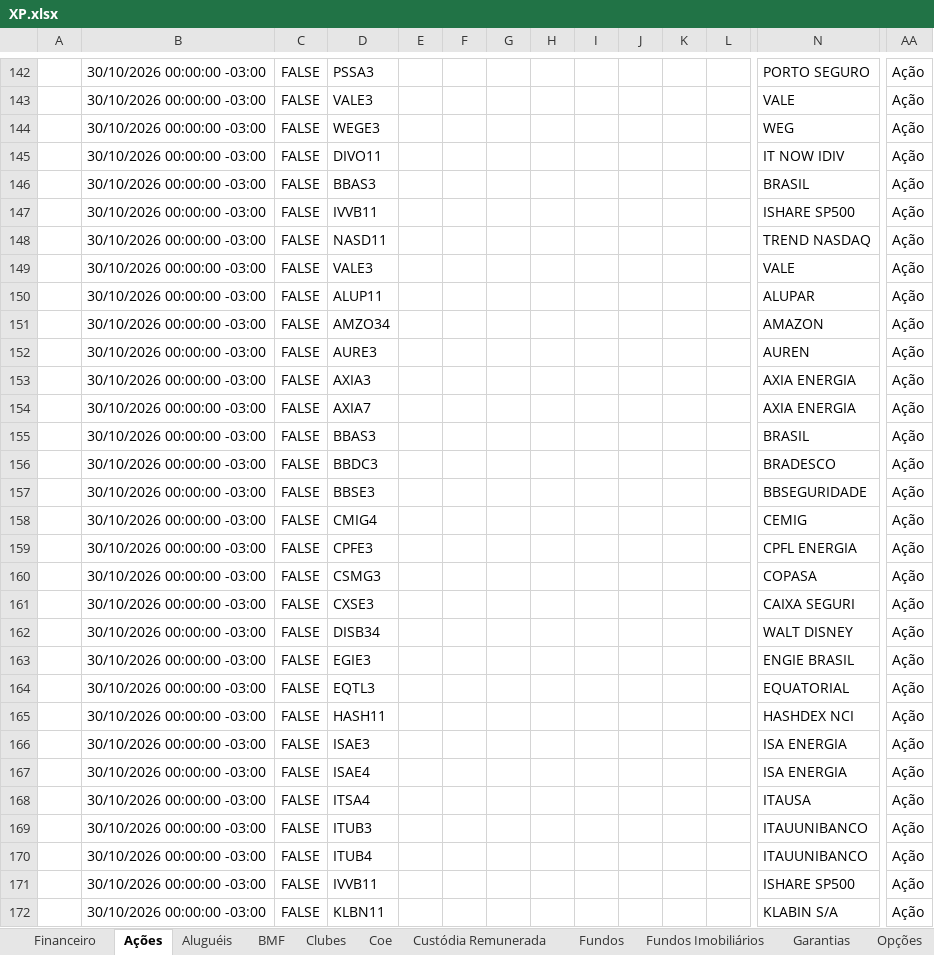
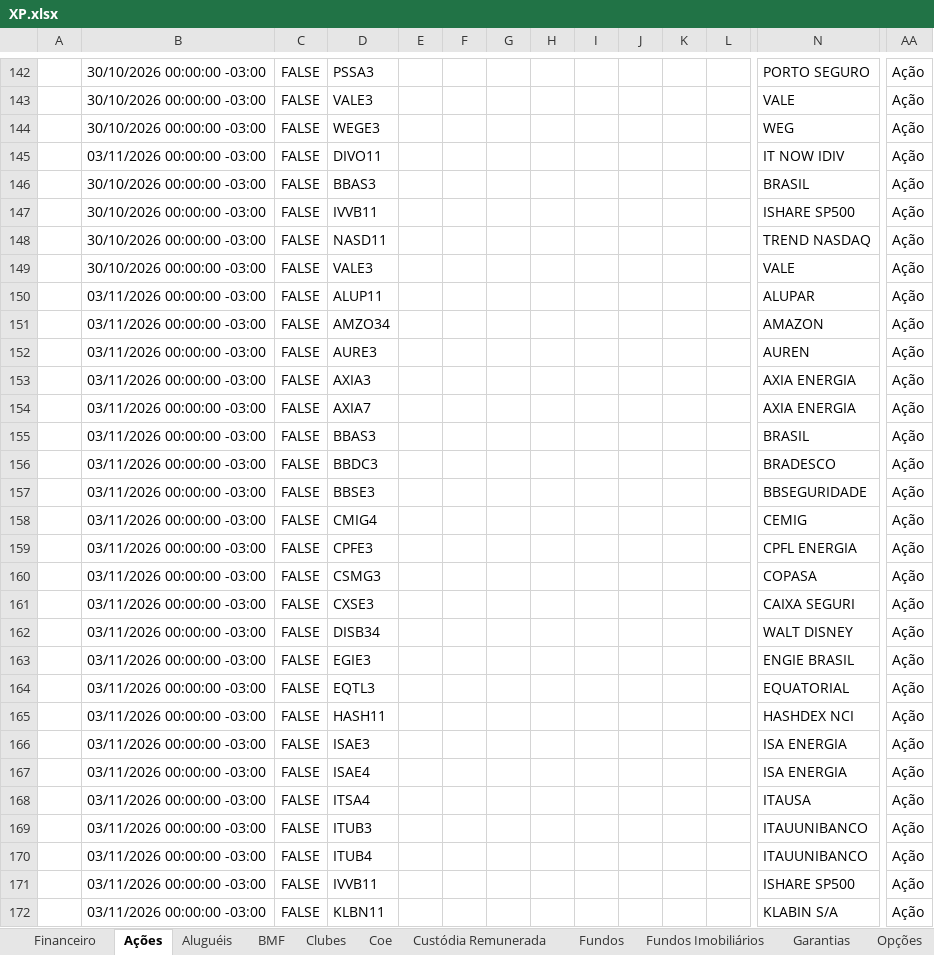
Before and after one commit to AloacaoMWealth/alocationmwealth, an Excel workbook: posicoes/XP.xlsx, sheet Ações, drawn as a sheet; only a part is shown, gaps mark what is left out; values as stored, in another font and other column widths than the file's, no borders; removed rows and columns are numbered as before the commit, all else as after; rows hold the shown columns only; the diff covers the shown part only; the diff names each change by its address in the sheet, - before the commit and + after, or states it on an @@ line.

```diff
--- a/posicoes/XP.xlsx (sheet Ações)
+++ b/posicoes/XP.xlsx (sheet Ações)
-B145: 30/10/2026 00:00:00 -03:00
+B145: 03/11/2026 00:00:00 -03:00
-B150:B152: 30/10/2026 00:00:00 -03:00
+B150:B152: 03/11/2026 00:00:00 -03:00
-row 153:  | 30/10/2026 00:00:00 -03:00 | FALSE | AXIA3 |  |  |  |  |  |  |  |  | AXIA ENERGIA | Ação
+row 153:  | 03/11/2026 00:00:00 -03:00 | FALSE | AXIA3 |  |  |  |  |  |  |  |  | AXIA ENERGIA | Ação
-B154: 30/10/2026 00:00:00 -03:00
+B154: 03/11/2026 00:00:00 -03:00
-row 155:  | 30/10/2026 00:00:00 -03:00 | FALSE | BBAS3 |  |  |  |  |  |  |  |  | BRASIL | Ação
+row 155:  | 03/11/2026 00:00:00 -03:00 | FALSE | BBAS3 |  |  |  |  |  |  |  |  | BRASIL | Ação
-B156:B168: 30/10/2026 00:00:00 -03:00
+B156:B168: 03/11/2026 00:00:00 -03:00
-row 169:  | 30/10/2026 00:00:00 -03:00 | FALSE | ITUB3 |  |  |  |  |  |  |  |  | ITAUUNIBANCO | Ação
+row 169:  | 03/11/2026 00:00:00 -03:00 | FALSE | ITUB3 |  |  |  |  |  |  |  |  | ITAUUNIBANCO | Ação
-B170: 30/10/2026 00:00:00 -03:00
+B170: 03/11/2026 00:00:00 -03:00
-row 171:  | 30/10/2026 00:00:00 -03:00 | FALSE | IVVB11 |  |  |  |  |  |  |  |  | ISHARE SP500 | Ação
+row 171:  | 03/11/2026 00:00:00 -03:00 | FALSE | IVVB11 |  |  |  |  |  |  |  |  | ISHARE SP500 | Ação
-B172: 30/10/2026 00:00:00 -03:00
+B172: 03/11/2026 00:00:00 -03:00
```
Also changed, not shown: other rows of this sheet, sheet Fundos Imobiliários, sheet Proventos Fundo Imob, sheet Fundos, sheet Proventos, sheet Financeiro, sheet Custódia Remunerada, 4 more sheets.
